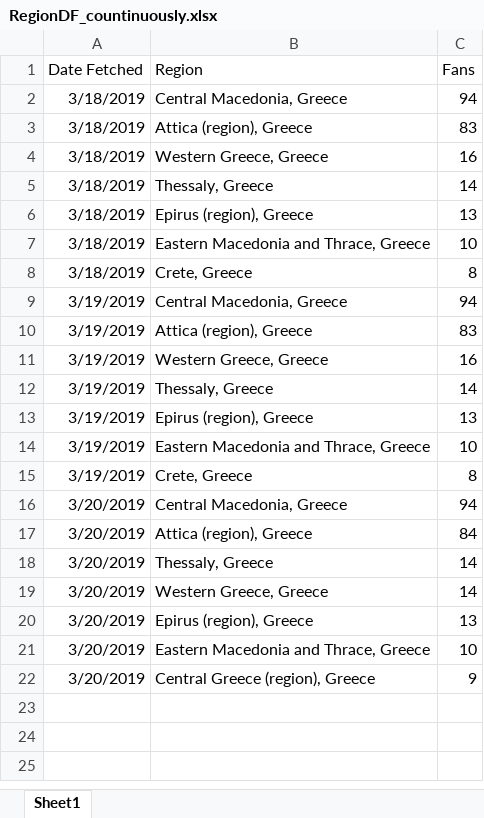
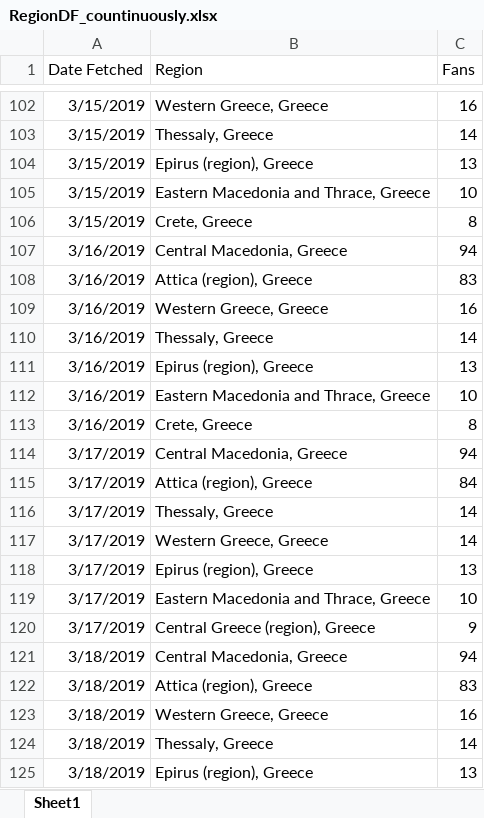
Before and after one commit to gioandreou/thesis-auth, an Excel workbook: excels/lite/RegionDF_countinuously.xlsx, sheet Sheet1, drawn as a sheet; only a part is shown, gaps mark what is left out; the shorter side is filled out with more unchanged rows; values as stored, in another font and other column widths than the file's, no borders; the diff covers the shown part only; the diff names each change by its address in the sheet, - before the commit and + after, or states it on an @@ line.

Commit message:
fixed bug dates

```diff
--- a/excels/lite/RegionDF_countinuously.xlsx (sheet Sheet1)
+++ b/excels/lite/RegionDF_countinuously.xlsx (sheet Sheet1)
+row 102: 3/15/2019 | Western Greece, Greece | 16
+row 103: 3/15/2019 | Thessaly, Greece | 14
+row 104: 3/15/2019 | Epirus (region), Greece | 13
+row 105: 3/15/2019 | Eastern Macedonia and Thrace, Greece | 10
+row 106: 3/15/2019 | Crete, Greece | 8
+row 107: 3/16/2019 | Central Macedonia, Greece | 94
+row 108: 3/16/2019 | Attica (region), Greece | 83
+row 109: 3/16/2019 | Western Greece, Greece | 16
+row 110: 3/16/2019 | Thessaly, Greece | 14
+row 111: 3/16/2019 | Epirus (region), Greece | 13
+row 112: 3/16/2019 | Eastern Macedonia and Thrace, Greece | 10
+row 113: 3/16/2019 | Crete, Greece | 8
+row 114: 3/17/2019 | Central Macedonia, Greece | 94
+row 115: 3/17/2019 | Attica (region), Greece | 84
+row 116: 3/17/2019 | Thessaly, Greece | 14
+row 117: 3/17/2019 | Western Greece, Greece | 14
+row 118: 3/17/2019 | Epirus (region), Greece | 13
+row 119: 3/17/2019 | Eastern Macedonia and Thrace, Greece | 10
+row 120: 3/17/2019 | Central Greece (region), Greece | 9
```
Also changed, not shown: 100 added rows elsewhere in this sheet.
